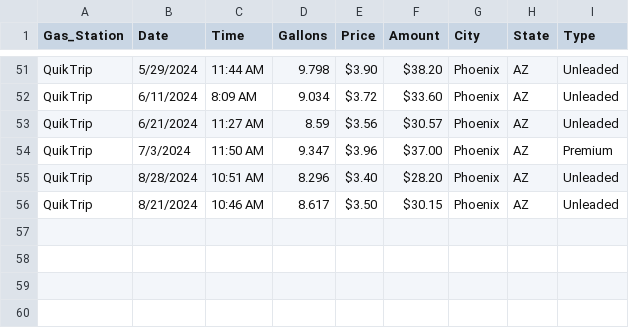
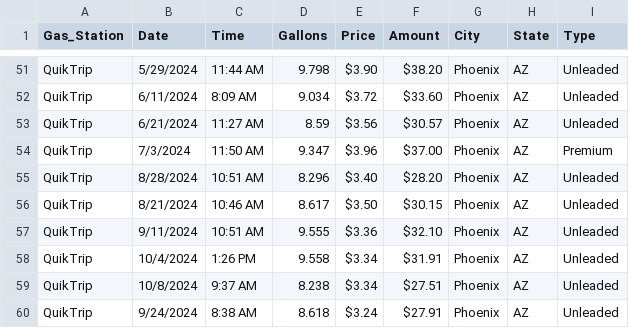
Before and after one commit to Krista07/datasets, a CSV file: Gas.csv, drawn as a sheet; only a part is shown, gaps mark what is left out.

Commit message:
Added new data lines

```diff
--- a/Gas.csv
+++ b/Gas.csv
@@ -56 +56,5 @@ QuikTrip,8/28/2024,10:51 AM,8.296,$3.40 ,$28.20 ,Phoenix,AZ,Unleaded
 QuikTrip,8/21/2024,10:46 AM,8.617,$3.50 ,$30.15 ,Phoenix,AZ,Unleaded
+QuikTrip,9/11/2024,10:51 AM,9.555,$3.36 ,$32.10 ,Phoenix,AZ,Unleaded
+QuikTrip,10/4/2024,1:26 PM,9.558,$3.34 ,$31.91 ,Phoenix,AZ,Unleaded
+QuikTrip,10/8/2024,9:37 AM,8.238,$3.34 ,$27.51 ,Phoenix,AZ,Unleaded
+QuikTrip,9/24/2024,8:38 AM,8.618,$3.24 ,$27.91 ,Phoenix,AZ,Unleaded
```
